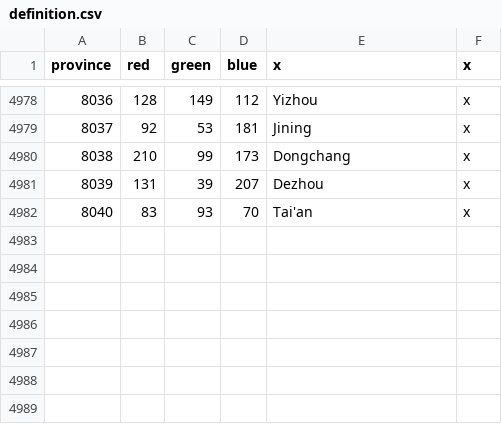
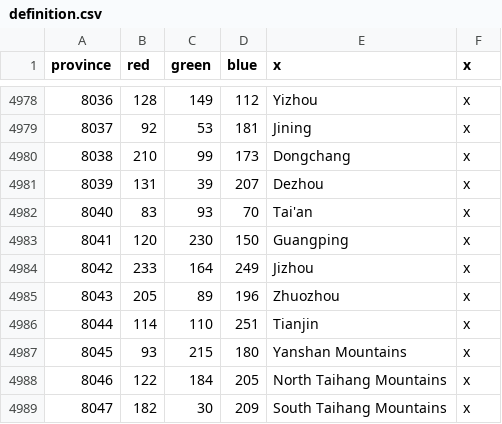
Before and after one commit to ephemer1s/EU4-celestial-universalis-mod, a CSV file: map/definition.csv, drawn as a sheet; only a part is shown, gaps mark what is left out.

```diff
--- a/map/definition.csv
+++ b/map/definition.csv
@@ -4982 +4982,8 @@ province;red;green;blue;x;x
 8040;83;93;70;Tai'an;x
+8041;120;230;150;Guangping;x
+8042;233;164;249;Jizhou;x
+8043;205;89;196;Zhuozhou;x
+8044;114;110;251;Tianjin;x
+8045;93;215;180;Yanshan Mountains;x
+8046;122;184;205;North Taihang Mountains;x
+8047;182;30;209;South Taihang Mountains;x
```
Also changed, not shown: 28 other files.
